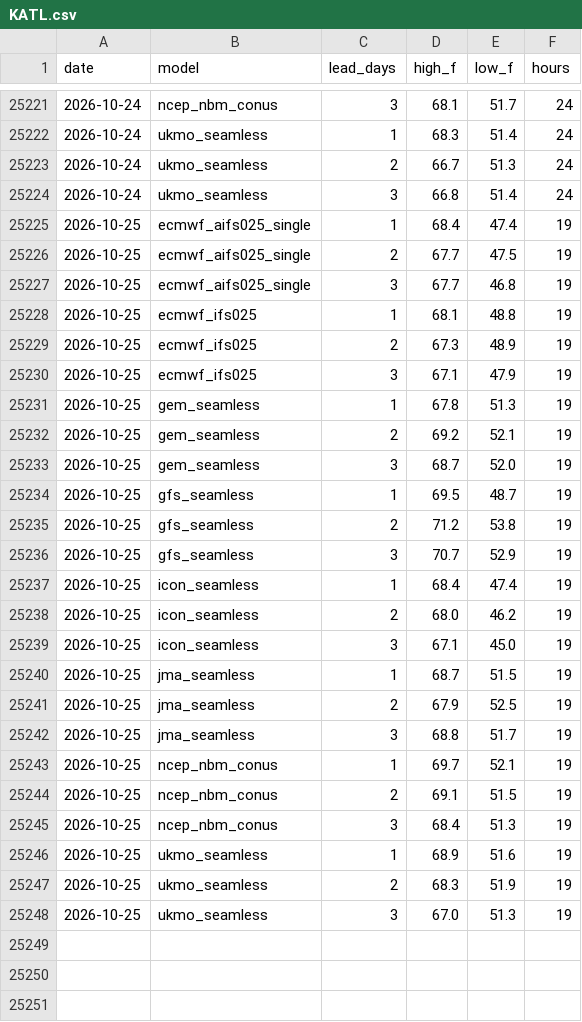
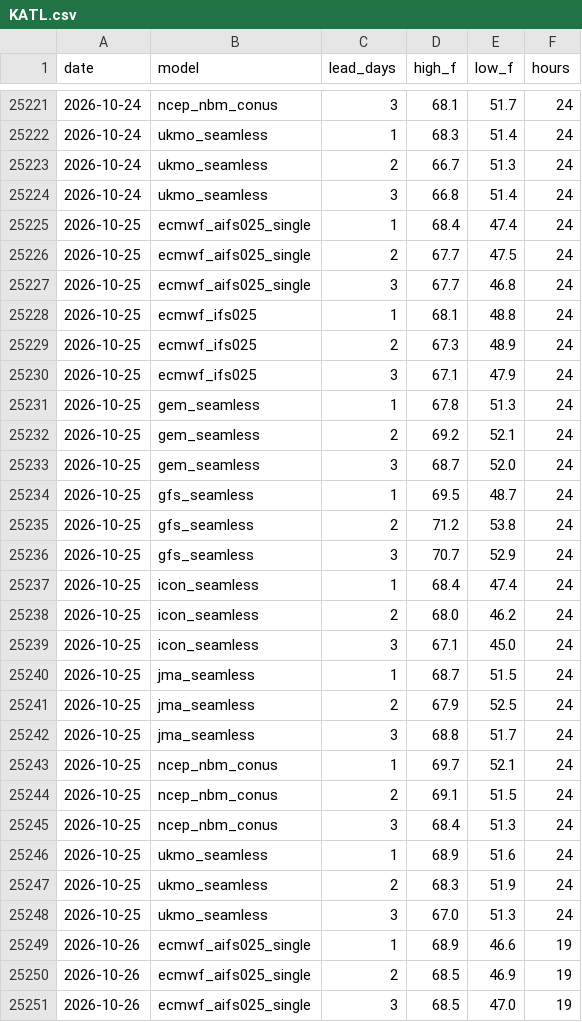
Before and after one commit to adsitb/weather-station-archive, a CSV file: forecasts/historical/KATL.csv, drawn as a sheet; only a part is shown, gaps mark what is left out; the diff covers the shown part only.

Commit message:
Weather data update
daily_climate 48, forecasts_historical 1152

```diff
--- a/forecasts/historical/KATL.csv
+++ b/forecasts/historical/KATL.csv
@@ -25224,25 +25224,28 @@ date,model,lead_days,high_f,low_f,hours
 2026-10-24,ukmo_seamless,3,66.8,51.4,24
-2026-10-25,ecmwf_aifs025_single,1,68.4,47.4,19
-2026-10-25,ecmwf_aifs025_single,2,67.7,47.5,19
-2026-10-25,ecmwf_aifs025_single,3,67.7,46.8,19
-2026-10-25,ecmwf_ifs025,1,68.1,48.8,19
-2026-10-25,ecmwf_ifs025,2,67.3,48.9,19
-2026-10-25,ecmwf_ifs025,3,67.1,47.9,19
-2026-10-25,gem_seamless,1,67.8,51.3,19
-2026-10-25,gem_seamless,2,69.2,52.1,19
-2026-10-25,gem_seamless,3,68.7,52.0,19
-2026-10-25,gfs_seamless,1,69.5,48.7,19
-2026-10-25,gfs_seamless,2,71.2,53.8,19
-2026-10-25,gfs_seamless,3,70.7,52.9,19
-2026-10-25,icon_seamless,1,68.4,47.4,19
-2026-10-25,icon_seamless,2,68.0,46.2,19
-2026-10-25,icon_seamless,3,67.1,45.0,19
-2026-10-25,jma_seamless,1,68.7,51.5,19
-2026-10-25,jma_seamless,2,67.9,52.5,19
-2026-10-25,jma_seamless,3,68.8,51.7,19
-2026-10-25,ncep_nbm_conus,1,69.7,52.1,19
-2026-10-25,ncep_nbm_conus,2,69.1,51.5,19
-2026-10-25,ncep_nbm_conus,3,68.4,51.3,19
-2026-10-25,ukmo_seamless,1,68.9,51.6,19
-2026-10-25,ukmo_seamless,2,68.3,51.9,19
-2026-10-25,ukmo_seamless,3,67.0,51.3,19
+2026-10-25,ecmwf_aifs025_single,1,68.4,47.4,24
+2026-10-25,ecmwf_aifs025_single,2,67.7,47.5,24
+2026-10-25,ecmwf_aifs025_single,3,67.7,46.8,24
+2026-10-25,ecmwf_ifs025,1,68.1,48.8,24
+2026-10-25,ecmwf_ifs025,2,67.3,48.9,24
+2026-10-25,ecmwf_ifs025,3,67.1,47.9,24
+2026-10-25,gem_seamless,1,67.8,51.3,24
+2026-10-25,gem_seamless,2,69.2,52.1,24
+2026-10-25,gem_seamless,3,68.7,52.0,24
+2026-10-25,gfs_seamless,1,69.5,48.7,24
+2026-10-25,gfs_seamless,2,71.2,53.8,24
+2026-10-25,gfs_seamless,3,70.7,52.9,24
+2026-10-25,icon_seamless,1,68.4,47.4,24
+2026-10-25,icon_seamless,2,68.0,46.2,24
+2026-10-25,icon_seamless,3,67.1,45.0,24
+2026-10-25,jma_seamless,1,68.7,51.5,24
+2026-10-25,jma_seamless,2,67.9,52.5,24
+2026-10-25,jma_seamless,3,68.8,51.7,24
+2026-10-25,ncep_nbm_conus,1,69.7,52.1,24
+2026-10-25,ncep_nbm_conus,2,69.1,51.5,24
+2026-10-25,ncep_nbm_conus,3,68.4,51.3,24
+2026-10-25,ukmo_seamless,1,68.9,51.6,24
+2026-10-25,ukmo_seamless,2,68.3,51.9,24
+2026-10-25,ukmo_seamless,3,67.0,51.3,24
+2026-10-26,ecmwf_aifs025_single,1,68.9,46.6,19
+2026-10-26,ecmwf_aifs025_single,2,68.5,46.9,19
+2026-10-26,ecmwf_aifs025_single,3,68.5,47.0,19
```
Also changed, not shown: 21 added rows elsewhere in this file, daily_climate/KDEN.csv, forecasts/historical/KAUS.csv, 45 other files.
